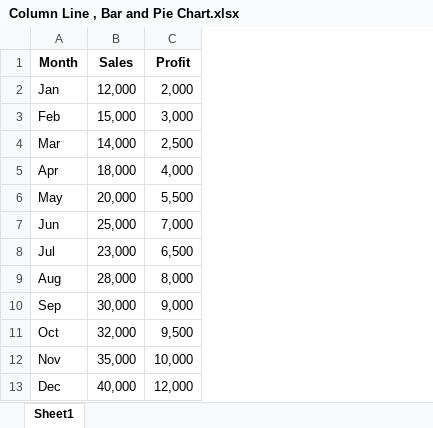
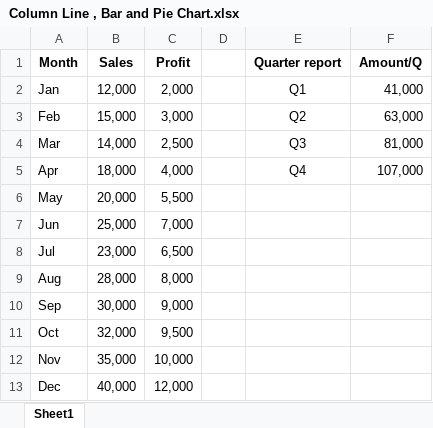
Before and after one commit to DhruvPanchal0312/Data-Science-and-Analysis-With-GenAI, an Excel workbook: EXCEL/Column Line , Bar and Pie Chart.xlsx, sheet Sheet1, drawn as a sheet; values as stored, in another font and other column widths than the file's, no borders; charts and pictures not drawn; the diff names each change by its address in the sheet, - before the commit and + after, or states it on an @@ line.

Commit message:
used quaterly data to show pie chart

```diff
--- a/EXCEL/Column Line , Bar and Pie Chart.xlsx (sheet Sheet1)
+++ b/EXCEL/Column Line , Bar and Pie Chart.xlsx (sheet Sheet1)
+column D, empty
+column E (Quarter report), rows 2-5: Q1 | Q2 | Q3 | Q4
+column F (Amount/Q), rows 2-5: 41,000 | 63,000 | 81,000 | 107,000
```
Also changed, not shown: charts or pictures.
